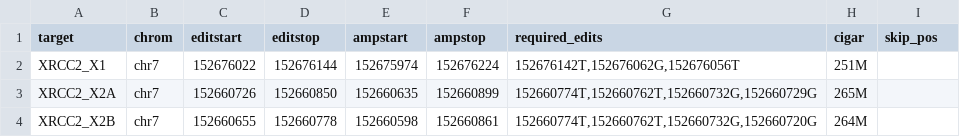
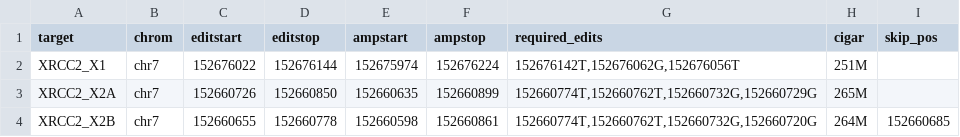
Before and after one commit to bbi-lab/sge-pipeline, a TSV file: etc/XRCC2.targets.tsv, drawn as a sheet; the diff names each change by its address in the sheet, - before the commit and + after, or states it on an @@ line.

```diff
--- a/etc/XRCC2.targets.tsv
+++ b/etc/XRCC2.targets.tsv
-I4 (skip_pos): (empty)
+I4 (skip_pos): 152660685
```
Also changed, not shown: etc/BARD1.targets.tsv, etc/NBN.targets.tsv, 6 other files.
